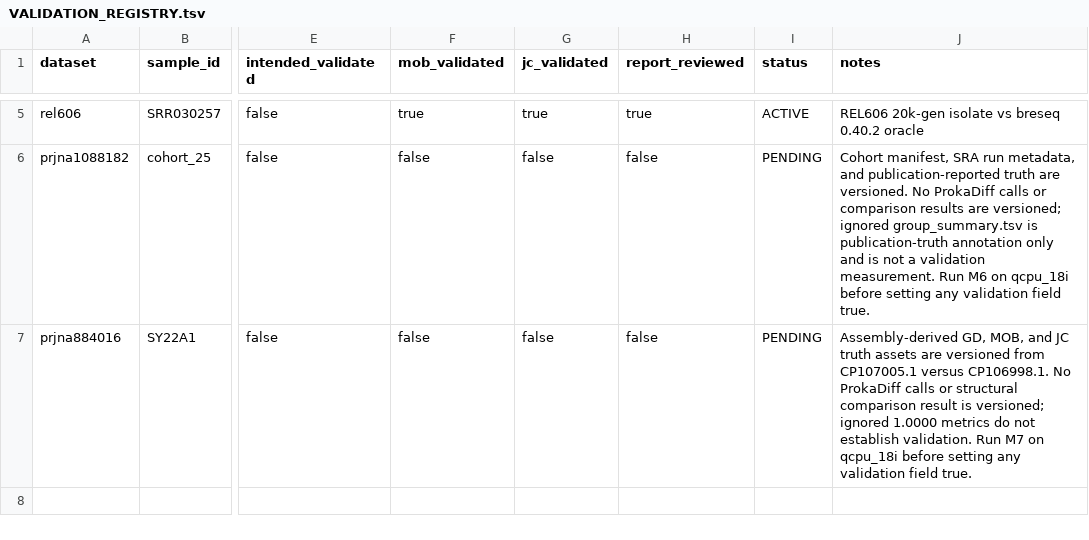
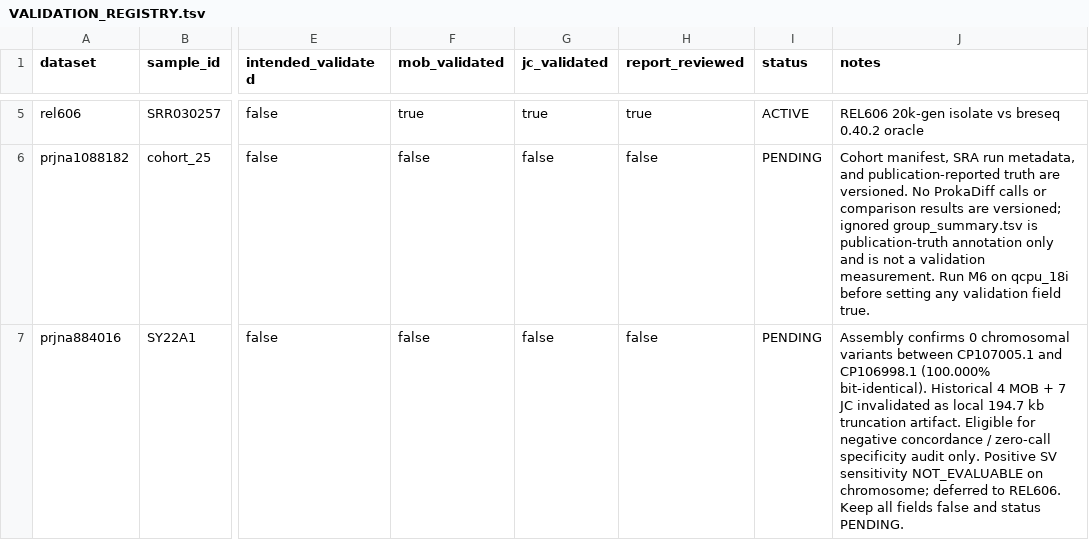
Before and after one commit to Caizhaohui/ProkaDiff, a TSV file: benchmark/real_world/VALIDATION_REGISTRY.tsv, drawn as a sheet; only a part is shown, gaps mark what is left out; the diff names each change by its address in the sheet, - before the commit and + after, or states it on an @@ line.

Commit message:
fix(benchmark): quarantine invalid PRJNA884016 structural truth and enforce fail-closed invariants (M7-P0a)
- Archive legacy 4 MOB + 7 JC truth to quarantined_legacy/ with cryptographic MANIFEST.tsv
- Replace SY22A1_truth.gd with empty zero-variant GenomeDiff header (CP107005.1 is bit-identical to CP106998.1)
- Clear data rows from mob_truth.tsv and jc_truth.tsv; set SY22A1_vs_SY221.rdiff to empty
- Update VALIDATION_REGISTRY.tsv line 7 notes while keeping truth_level=ASSEMBLY_CONFIRMED, booleans false, status PENDING
- Update manifests/prjna884016.tsv declaring negative concordance control and repudiating chromosomal transpositions
- Disable build_prjna884016_truth.py with fail-closed checks against truncated contigs, checksum mismatch, and heuristic length-based MOB/TSD assignments
- Update compare_mob_truth.py to return NOT_EVALUABLE for zero truth events
- Update check_validation_assets.sh asserting 0 MOB and 0 JC
- Add test_prjna884016_quarantine.py with 9 fail-closed regression tests
- Author M7_P0_DATASET_ELIGIBILITY_AUDIT.md and M7_P0A_INVALID_TRUTH_REMEDIATION.md

Verified: Codex GPT-6.1 HIGH verdict PASS_WITH_LIMITATIONS (M7_P0A_ACCEPTANCE_PASSED).
Zero push; crates/** frozen; no Slurm jobs submitted.

```diff
--- a/benchmark/real_world/VALIDATION_REGISTRY.tsv
+++ b/benchmark/real_world/VALIDATION_REGISTRY.tsv
-J7 (notes): Assembly-derived GD, MOB, and JC truth assets are versioned from CP107005.1 versus CP106998.1. No ProkaDiff calls or structural comparison result is versioned; ignored 1.0000 metrics do not establish validation. Run M7 on qcpu_18i before setting any validation field true.
+J7 (notes): Assembly confirms 0 chromosomal variants between CP107005.1 and CP106998.1 (100.000% bit-identical). Historical 4 MOB + 7 JC invalidated as local 194.7 kb truncation artifact. Eligible for negative concordance / zero-call specificity audit only. Positive SV sensitivity NOT_EVALUABLE on chromosome; deferred to REL606. Keep all fields false and status PENDING.
```
Also changed, not shown: benchmark/real_world/manifests/prjna884016.tsv, 19 other files.
